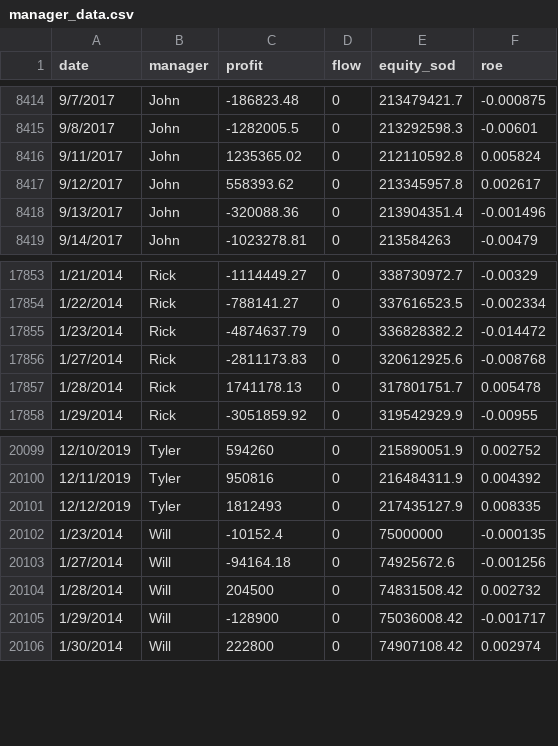
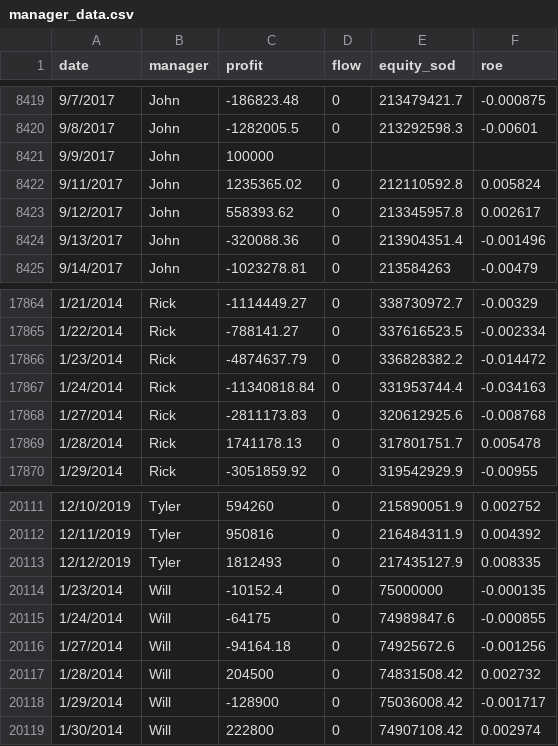
Before and after one commit to FIM-Expert/python-academy, a CSV file: data/manager_data.csv, drawn as a sheet; only a part is shown, gaps mark what is left out; the diff covers the shown part only.

```diff
--- a/data/manager_data.csv
+++ b/data/manager_data.csv
@@ -8415,2 +8420,3 @@ date,manager,profit,flow,equity_sod,roe
 9/8/2017,John,-1282005.5,0,213292598.3,-0.00601
+9/9/2017,John,100000,,,
 9/11/2017,John,1235365.02,0,212110592.8,0.005824
@@ -17855,2 +17866,3 @@ date,manager,profit,flow,equity_sod,roe
 1/23/2014,Rick,-4874637.79,0,336828382.2,-0.014472
+1/24/2014,Rick,-11340818.84,0,331953744.4,-0.034163
 1/27/2014,Rick,-2811173.83,0,320612925.6,-0.008768
@@ -20102,2 +20114,3 @@ date,manager,profit,flow,equity_sod,roe
 1/23/2014,Will,-10152.4,0,75000000,-0.000135
+1/24/2014,Will,-64175,0,74989847.6,-0.000855
 1/27/2014,Will,-94164.18,0,74925672.6,-0.001256
```
Also changed, not shown: 10 added rows elsewhere in this file.
